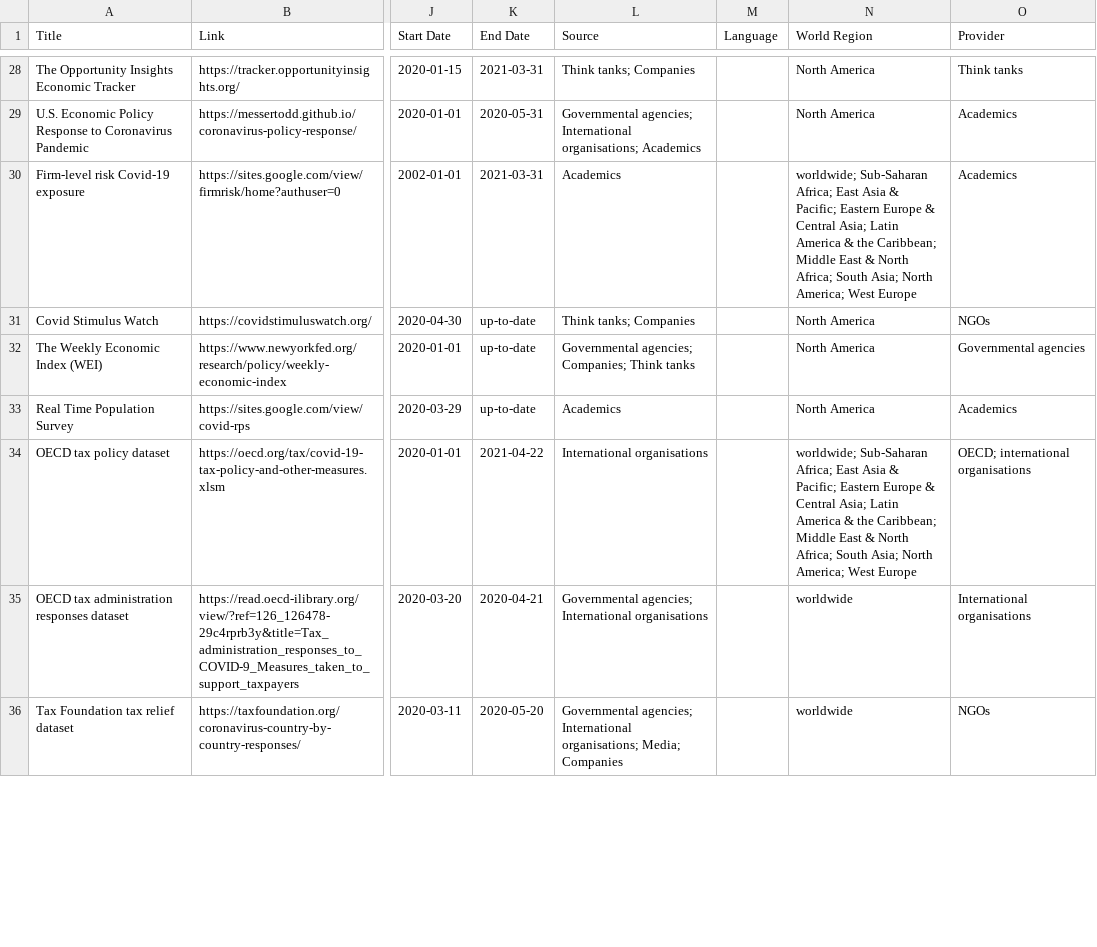
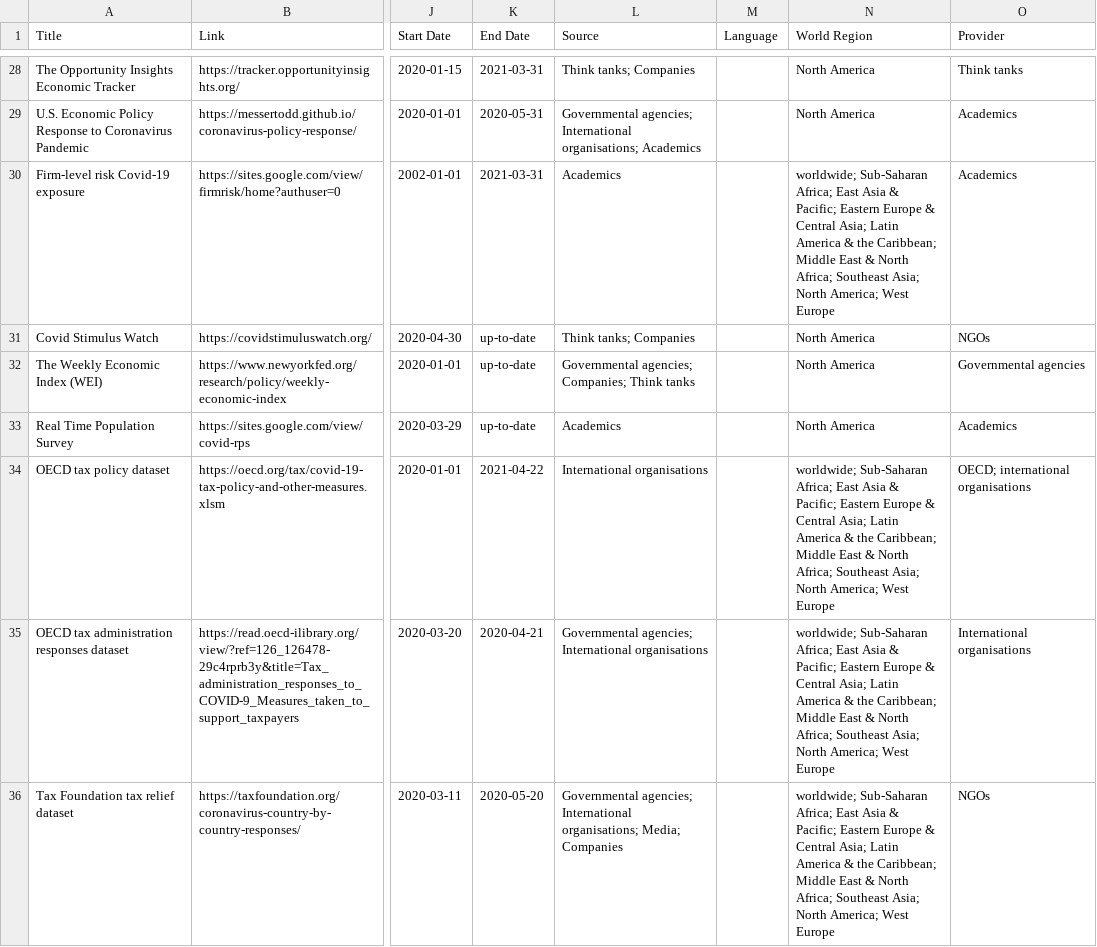
Before and after one commit to lukaslehner/supertracker, a CSV file: _data/trackers.csv, drawn as a sheet; only a part is shown, gaps mark what is left out; the diff covers the shown part only; the diff names each change by its address in the sheet, - before the commit and + after, or states it on an @@ line.

```diff
--- a/_data/trackers.csv
+++ b/_data/trackers.csv
-N30 (World Region): …North Africa; South Asia; North…
+N30 (World Region): …North Africa; Southeast Asia; North…
-N34 (World Region): …North Africa; South Asia; North…
+N34 (World Region): …North Africa; Southeast Asia; North…
-N35:N36 (World Region): worldwide
+N35:N36 (World Region): worldwide; Sub-Saharan Africa; East Asia & Pacific; Eastern Europe & Central Asia; Latin America & the Caribbean; Middle East & North Africa; Southeast Asia; North America; West Europe
```
Also changed, not shown: 90 edited cells elsewhere in this file.
